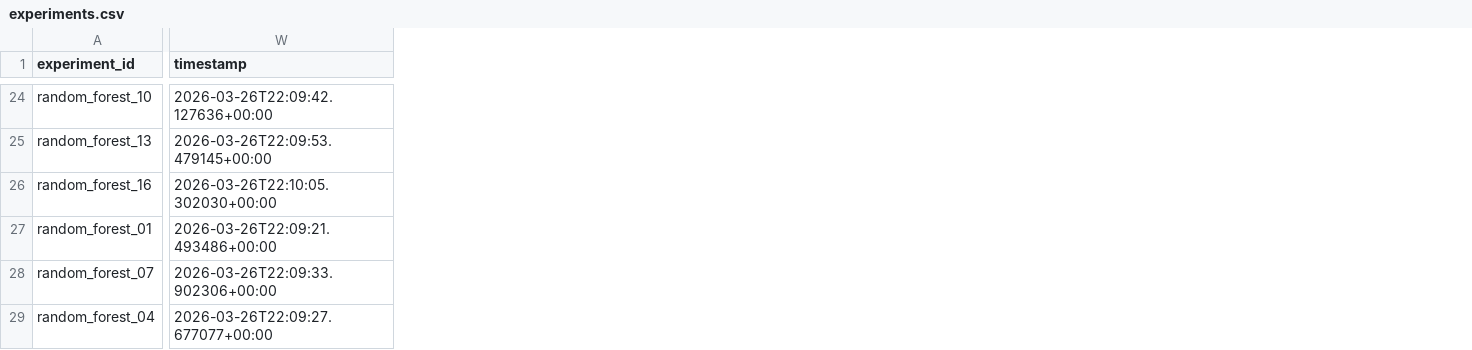
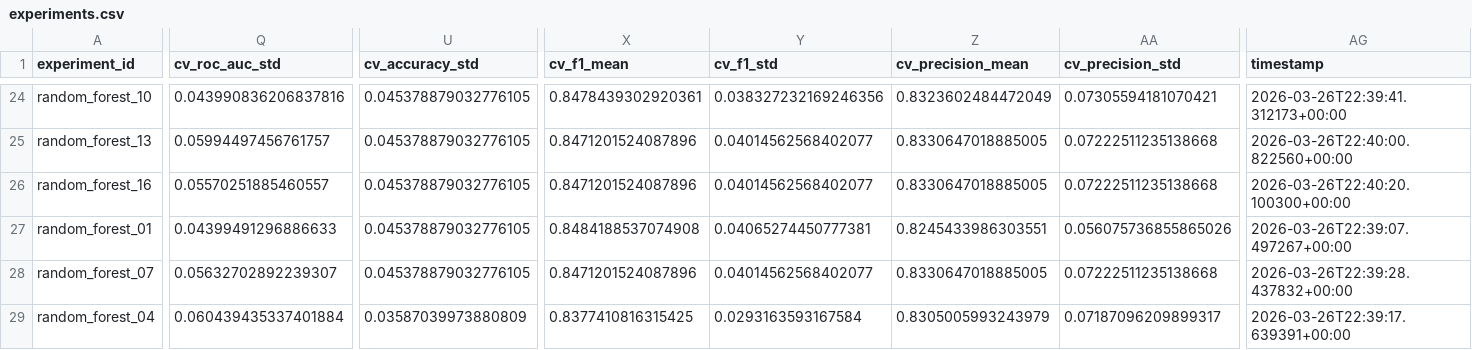
Before and after one commit to nik129linux/programacion2, a CSV file: data/dashboard/experiments.csv, drawn as a sheet; only a part is shown, gaps mark what is left out; addresses are those after the commit; the diff covers the shown part only; the diff names each change by its address in the sheet, - before the commit and + after, or states it on an @@ line.

```diff
--- a/data/dashboard/experiments.csv
+++ b/data/dashboard/experiments.csv
+column Q (cv_roc_auc_std), rows 24-29: 0.043990836206837816 | 0.05994497456761757 | 0.05570251885460557 | 0.04399491296886633 | 0.05632702892239307 | 0.060439435337401884
+column U (cv_accuracy_std), rows 24-29: 0.045378879032776105 | 0.045378879032776105 | 0.045378879032776105 | 0.045378879032776105 | 0.045378879032776105 | 0.03587039973880809
+column X (cv_f1_mean), rows 24-29: 0.8478439302920361 | 0.8471201524087896 | 0.8471201524087896 | 0.8484188537074908 | 0.8471201524087896 | 0.8377410816315425
+column Y (cv_f1_std), rows 24-29: 0.038327232169246356 | 0.04014562568402077 | 0.04014562568402077 | 0.04065274450777381 | 0.04014562568402077 | 0.0293163593167584
+column Z (cv_precision_mean), rows 24-29: 0.8323602484472049 | 0.8330647018885005 | 0.8330647018885005 | 0.8245433986303551 | 0.8330647018885005 | 0.8305005993243979
+column AA (cv_precision_std), rows 24-29: 0.07305594181070421 | 0.07222511235138668 | 0.07222511235138668 | 0.056075736855865026 | 0.07222511235138668 | 0.07187096209899317
-AG24 (timestamp): 2026-03-26T22:09:42.127636+00:00
+AG24 (timestamp): 2026-03-26T22:39:41.312173+00:00
-AG25 (timestamp): 2026-03-26T22:09:53.479145+00:00
+AG25 (timestamp): 2026-03-26T22:40:00.822560+00:00
-AG26 (timestamp): 2026-03-26T22:10:05.302030+00:00
+AG26 (timestamp): 2026-03-26T22:40:20.100300+00:00
-AG27 (timestamp): 2026-03-26T22:09:21.493486+00:00
+AG27 (timestamp): 2026-03-26T22:39:07.497267+00:00
-AG28 (timestamp): 2026-03-26T22:09:33.902306+00:00
+AG28 (timestamp): 2026-03-26T22:39:28.437832+00:00
-AG29 (timestamp): 2026-03-26T22:09:27.677077+00:00
+AG29 (timestamp): 2026-03-26T22:39:17.639391+00:00
```
Also changed, not shown: 4 added columns and 22 edited cells elsewhere in this file, data/dashboard/hypothesis_tests.csv, 4 other files.
